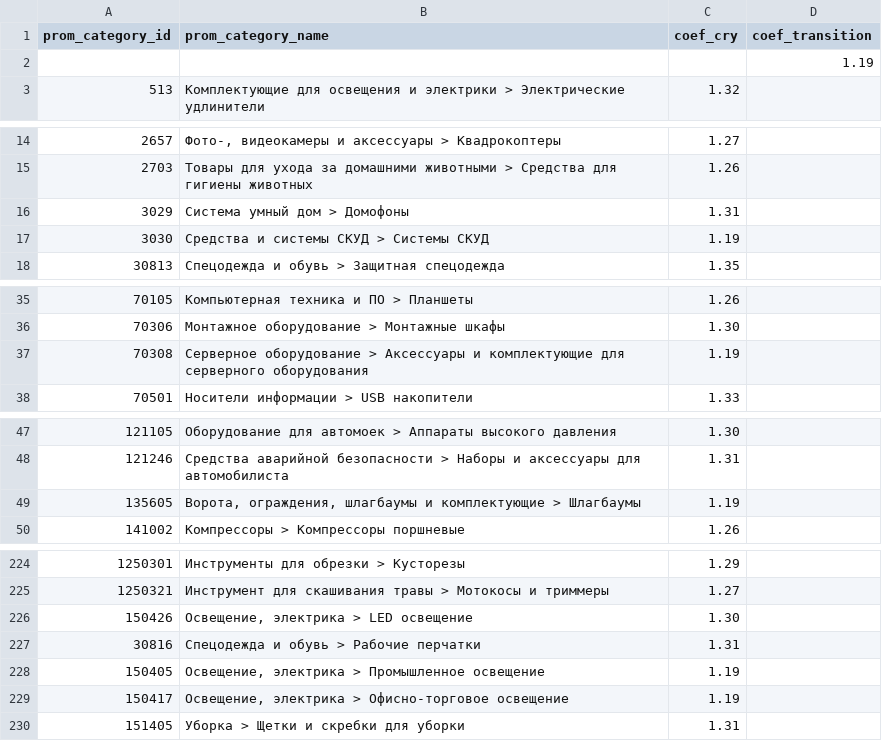
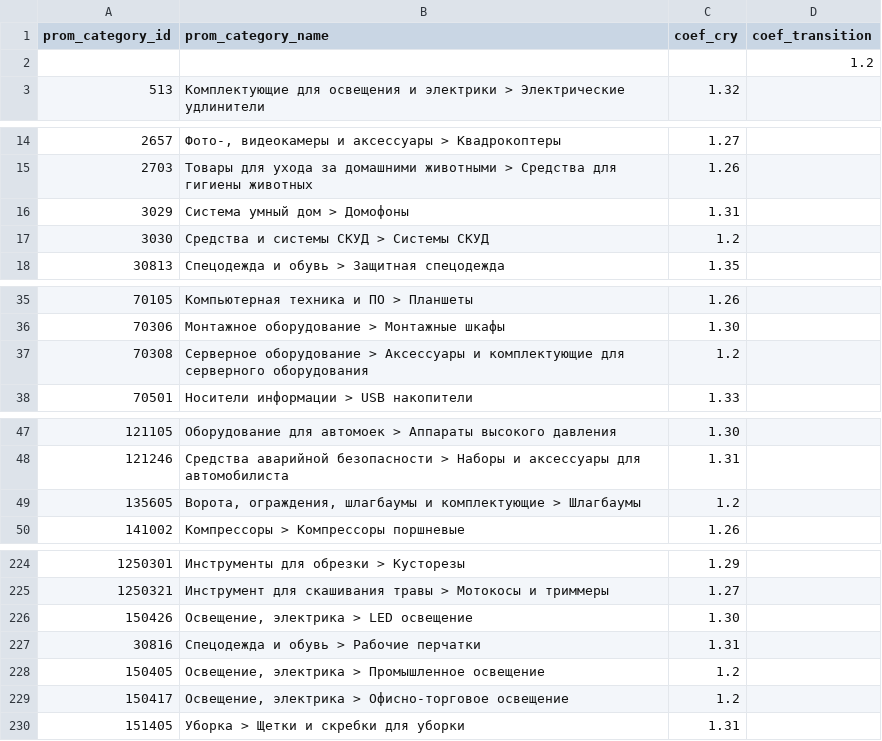
Before and after one commit to oniks98/price-feed-pipeline, a CSV file: data/markets/prom_coefficients.csv, drawn as a sheet; only a part is shown, gaps mark what is left out; the diff covers the shown part only.

```diff
--- a/data/markets/prom_coefficients.csv
+++ b/data/markets/prom_coefficients.csv
@@ -1,3 +1,3 @@
 prom_category_id;prom_category_name;coef_cry;coef_transition
-;;;1.19
+;;;1.2
 513;Комплектующие для освещения и электрики > Электрические удлинители;1.32;
@@ -16,3 +16,3 @@
 3029;Система умный дом > Домофоны;1.31;
-3030;Средства и системы СКУД > Системы СКУД;1.19;
+3030;Средства и системы СКУД > Системы СКУД;1.2;
 30813;Спецодежда и обувь > Защитная спецодежда;1.35;
@@ -36,3 +36,3 @@
 70306;Монтажное оборудование > Монтажные шкафы;1.30;
-70308;Серверное оборудование > Аксессуары и комплектующие для серверного оборудования;1.19;
+70308;Серверное оборудование > Аксессуары и комплектующие для серверного оборудования;1.2;
 70501;Носители информации > USB накопители;1.33;
@@ -48,3 +48,3 @@
 121246;Средства аварийной безопасности > Наборы и аксессуары для автомобилиста;1.31;
-135605;Ворота, ограждения, шлагбаумы и комплектующие > Шлагбаумы;1.19;
+135605;Ворота, ограждения, шлагбаумы и комплектующие > Шлагбаумы;1.2;
 141002;Компрессоры > Компрессоры поршневые;1.26;
@@ -227,4 +227,4 @@
 30816;Спецодежда и обувь > Рабочие перчатки;1.31;
-150405;Освещение, электрика > Промышленное освещение;1.19;
-150417;Освещение, электрика > Офисно-торговое освещение;1.19;
+150405;Освещение, электрика > Промышленное освещение;1.2;
+150417;Освещение, электрика > Офисно-торговое освещение;1.2;
 151405;Уборка > Щетки и скребки для уборки;1.31;
```
Also changed, not shown: 16 edited cells elsewhere in this file, data/secur/secur_category.csv, data/viatec/viatec_keywords.csv, 2 other files.
